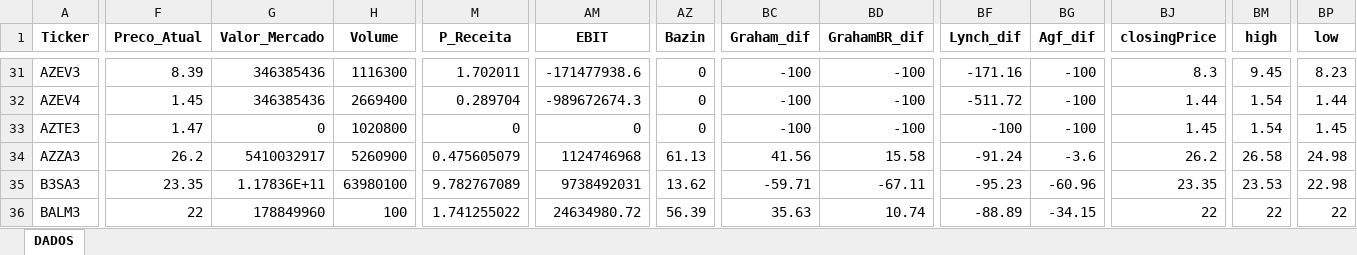
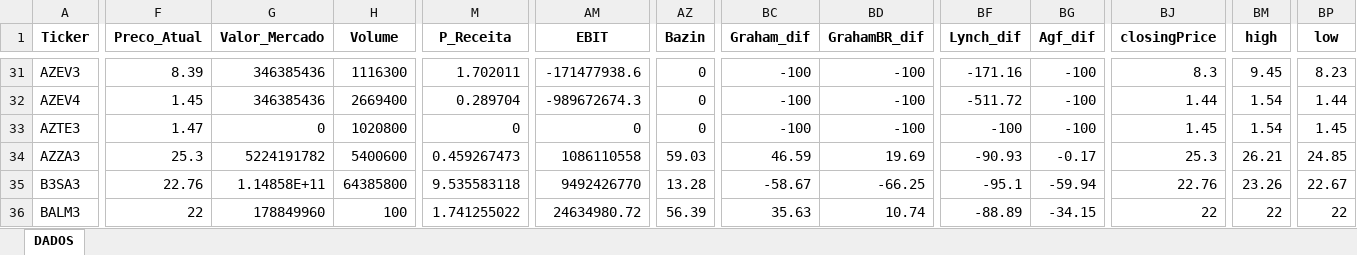
Before and after one commit to carlossobral/sobral_invest, an Excel workbook: data/ativos.xlsx, sheet DADOS, drawn as a sheet; only a part is shown, gaps mark what is left out; values as stored, in another font and other column widths than the file's, no borders; the diff covers the shown part only; the diff names each change by its address in the sheet, - before the commit and + after, or states it on an @@ line.

```diff
--- a/data/ativos.xlsx (sheet DADOS)
+++ b/data/ativos.xlsx (sheet DADOS)
-F34 (Preco_Atual): 26.2
+F34 (Preco_Atual): 25.3
-G34 (Valor_Mercado): 5410032917
+G34 (Valor_Mercado): 5224191782
-H34 (Volume): 5260900
+H34 (Volume): 5400600
-M34 (P_Receita): 0.475605079
+M34 (P_Receita): 0.459267473
-AM34 (EBIT): 1124746968
+AM34 (EBIT): 1086110558
-AZ34 (Bazin): 61.13
+AZ34 (Bazin): 59.03
-BC34 (Graham_dif): 41.56
+BC34 (Graham_dif): 46.59
-BD34 (GrahamBR_dif): 15.58
+BD34 (GrahamBR_dif): 19.69
-BF34 (Lynch_dif): -91.24
+BF34 (Lynch_dif): -90.93
-BG34 (Agf_dif): -3.6
+BG34 (Agf_dif): -0.17
-BJ34 (closingPrice): 26.2
+BJ34 (closingPrice): 25.3
-BM34 (high): 26.58
+BM34 (high): 26.21
-BP34 (low): 24.98
+BP34 (low): 24.85
-F35 (Preco_Atual): 23.35
+F35 (Preco_Atual): 22.76
-G35 (Valor_Mercado): 1.17836E+11
+G35 (Valor_Mercado): 1.14858E+11
-H35 (Volume): 63980100
+H35 (Volume): 64385800
-M35 (P_Receita): 9.782767089
+M35 (P_Receita): 9.535583118
-AM35 (EBIT): 9738492031
+AM35 (EBIT): 9492426770
-AZ35 (Bazin): 13.62
+AZ35 (Bazin): 13.28
-BC35 (Graham_dif): -59.71
+BC35 (Graham_dif): -58.67
-BD35 (GrahamBR_dif): -67.11
+BD35 (GrahamBR_dif): -66.25
-BF35 (Lynch_dif): -95.23
+BF35 (Lynch_dif): -95.1
-BG35 (Agf_dif): -60.96
+BG35 (Agf_dif): -59.94
-BJ35 (closingPrice): 23.35
+BJ35 (closingPrice): 22.76
-BM35 (high): 23.53
+BM35 (high): 23.26
-BP35 (low): 22.98
+BP35 (low): 22.67
```
Also changed, not shown: 635 edited cells elsewhere in this sheet, 1 other file.
